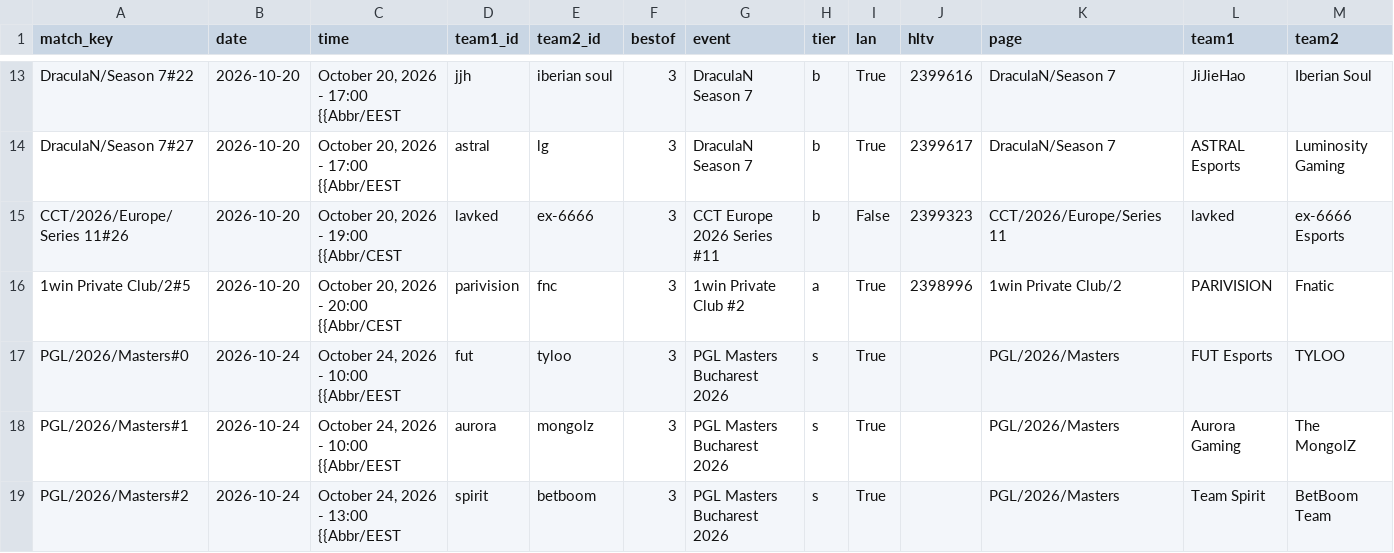
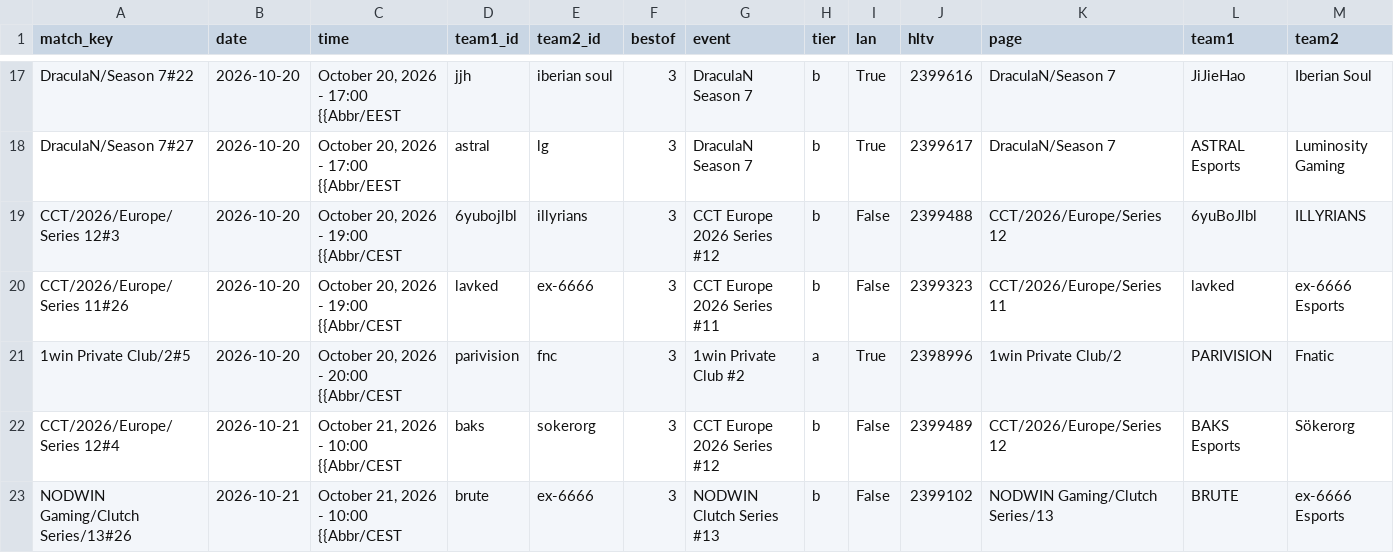
Before and after one commit to sb291099-create/Cs2-form, a CSV file: data/upcoming.csv, drawn as a sheet; only a part is shown, gaps mark what is left out; the shorter side is filled out with more unchanged rows; the diff covers the shown part only; the diff names each change by its address in the sheet, - before the commit and + after, or states it on an @@ line.

```diff
--- a/data/upcoming.csv
+++ b/data/upcoming.csv
+row 19: CCT/2026/Europe/Series 12#3 | 2026-10-20 | October 20, 2026 - 19:00 {{Abbr/CEST | 6yubojlbl | illyrians | 3 | CCT Europe 2026 Series #12 | b | False | 2399488 | CCT/2026/Europe/Series 12 | 6yuBoJlbl | ILLYRIANS
+row 22: CCT/2026/Europe/Series 12#4 | 2026-10-21 | October 21, 2026 - 10:00 {{Abbr/CEST | baks | sokerorg | 3 | CCT Europe 2026 Series #12 | b | False | 2399489 | CCT/2026/Europe/Series 12 | BAKS Esports | Sökerorg
+row 23: NODWIN Gaming/Clutch Series/13#26 | 2026-10-21 | October 21, 2026 - 10:00 {{Abbr/CEST | brute | ex-6666 | 3 | NODWIN Clutch Series #13 | b | False | 2399102 | NODWIN Gaming/Clutch Series/13 | BRUTE | ex-6666 Esports
```
Also changed, not shown: 8 added rows elsewhere in this file, data/news.csv, data/team_names.csv, 4 other files.
